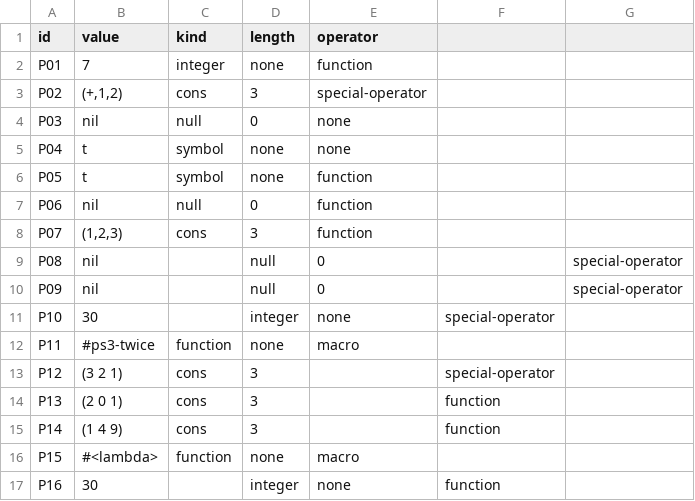
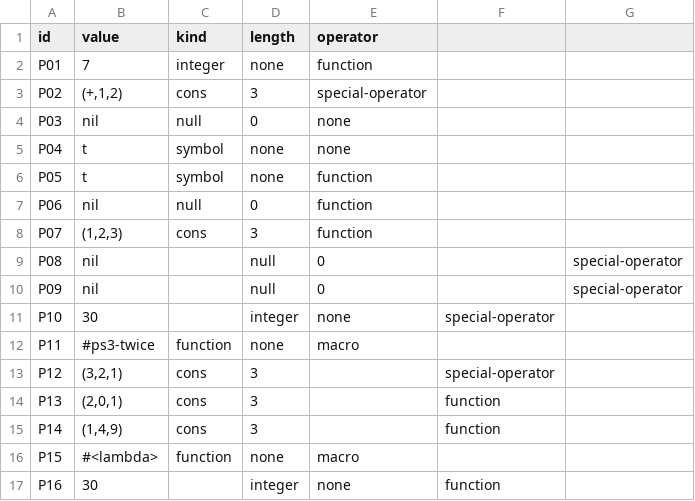
Before and after one commit to cdvincoy/cmsc-124-ps3-starter, a TSV file: predictions.tsv, drawn as a sheet.

```diff
--- a/predictions.tsv
+++ b/predictions.tsv
@@ -12,5 +12,5 @@ P10	30		integer	none	special-operator
 P11	#ps3-twice	function	none	macro
-P12	(3 2 1)	cons	3		special-operator
-P13	(2 0 1)	cons	3		function
-P14	(1 4 9)	cons	3		function
+P12	(3,2,1)	cons	3		special-operator
+P13	(2,0,1)	cons	3		function
+P14	(1,4,9)	cons	3		function
 P15	#<lambda>	function	none	macro
```
Also changed, not shown: 1 other file.
